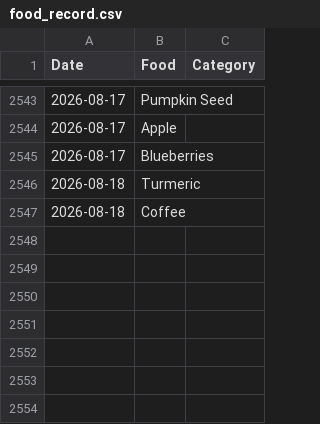
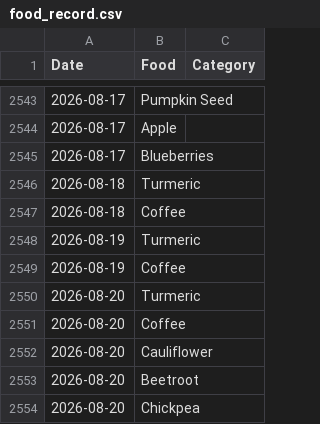
Before and after one commit to JevonDaffyd/python-food-tracker, a CSV file: food_record.csv, drawn as a sheet; only a part is shown, gaps mark what is left out.

Commit message:
Add new food entries for August 19 and 20

```diff
--- a/food_record.csv
+++ b/food_record.csv
@@ -2547 +2547,8 @@ Date,Food,Category
 2026-08-18,Coffee,
+2026-08-19,Turmeric,
+2026-08-19,Coffee,
+2026-08-20,Turmeric,
+2026-08-20,Coffee,
+2026-08-20,Cauliflower,
+2026-08-20,Beetroot,
+2026-08-20,Chickpea,
```
